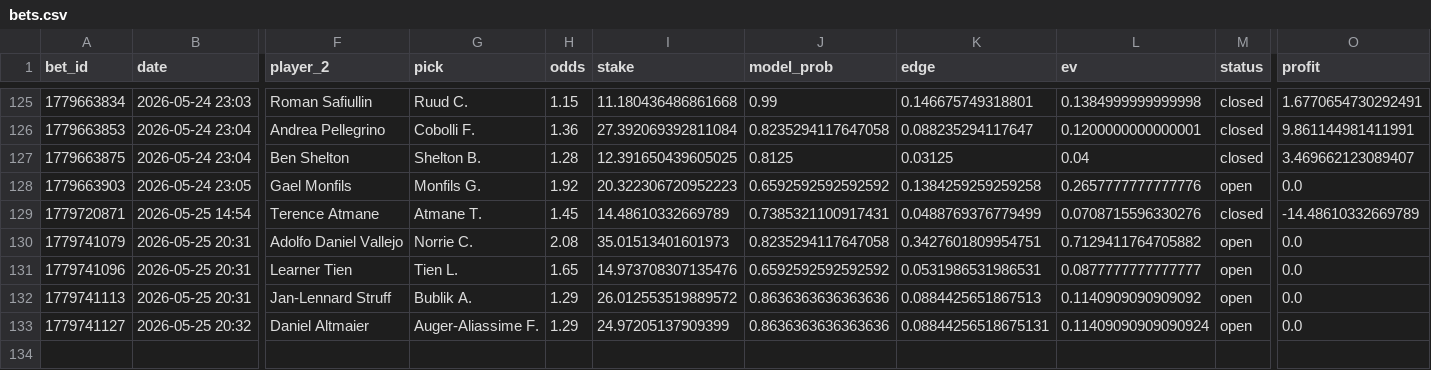
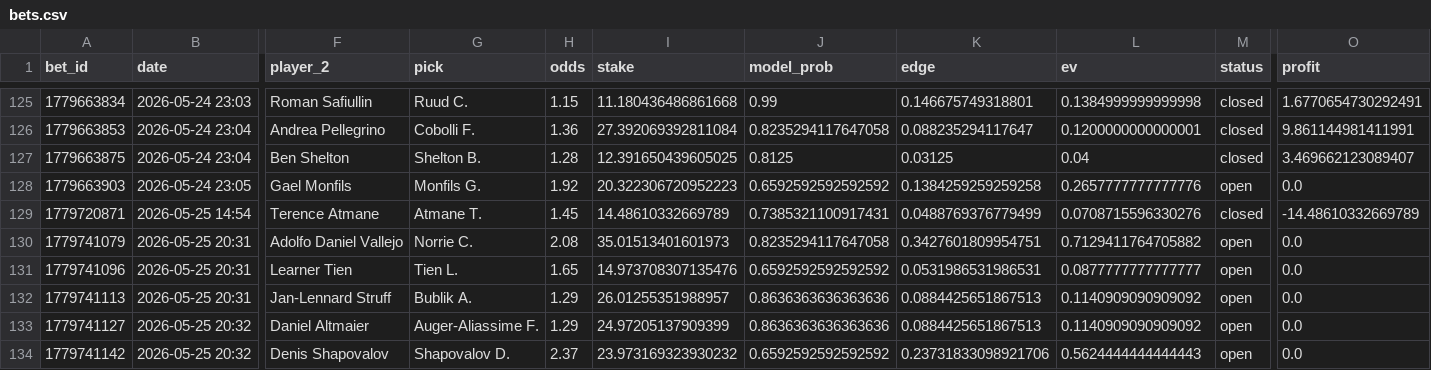
Before and after one commit to narvall018/tennis_modele, a CSV file: bets/users/narvall018/tennis/bets.csv, drawn as a sheet; only a part is shown, gaps mark what is left out; rows hold the shown columns only; the diff names each change by its address in the sheet, - before the commit and + after, or states it on an @@ line.

Commit message:
chore: update bets/users/narvall018/tennis/bets.csv

```diff
--- a/bets/users/narvall018/tennis/bets.csv
+++ b/bets/users/narvall018/tennis/bets.csv
-I132 (stake): 26.012553519889572
+I132 (stake): 26.01255351988957
-K133 (edge): 0.08844256518675131
+K133 (edge): 0.0884425651867513
-L133 (ev): 0.11409090909090924
+L133 (ev): 0.1140909090909092
+row 134: 1779741142 | 2026-05-25 20:32 | Denis Shapovalov | Shapovalov D. | 2.37 | 23.973169323930232 | 0.6592592592592592 | 0.23731833098921706 | 0.5624444444444443 | open | 0.0
```
